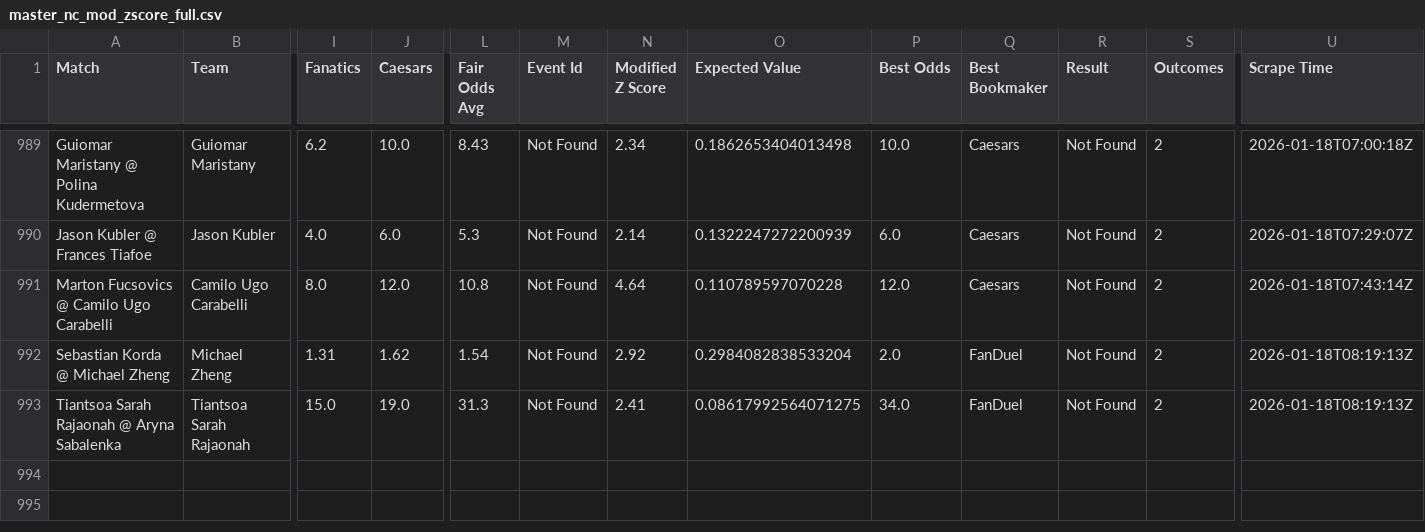
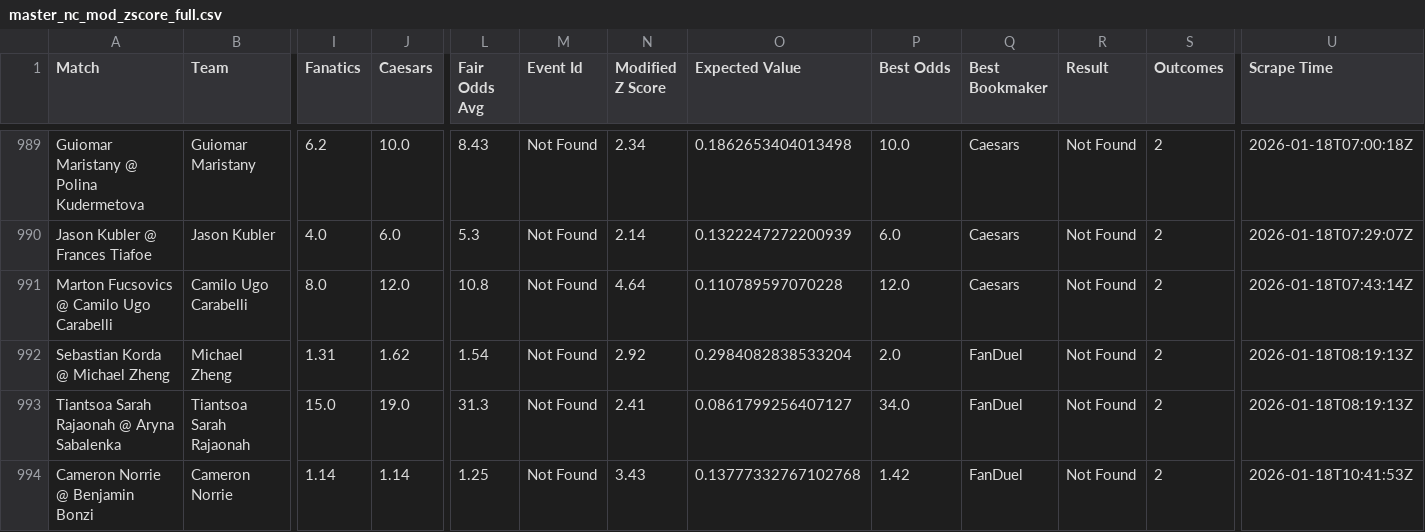
Before and after one commit to aqsmith02/paper-betting-tracker, a CSV file: data/master_nc_mod_zscore_full.csv, drawn as a sheet; only a part is shown, gaps mark what is left out; rows hold the shown columns only; the diff names each change by its address in the sheet, - before the commit and + after, or states it on an @@ line.

```diff
--- a/data/master_nc_mod_zscore_full.csv
+++ b/data/master_nc_mod_zscore_full.csv
-O993 (Expected Value): 0.08617992564071275
+O993 (Expected Value): 0.0861799256407127
+row 994: Cameron Norrie @ Benjamin Bonzi | Cameron Norrie | 1.14 | 1.14 | 1.25 | Not Found | 3.43 | 0.13777332767102768 | 1.42 | FanDuel | Not Found | 2 | 2026-01-18T10:41:53Z
```
Also changed, not shown: data/master_nc_mod_zscore_bets.csv.
